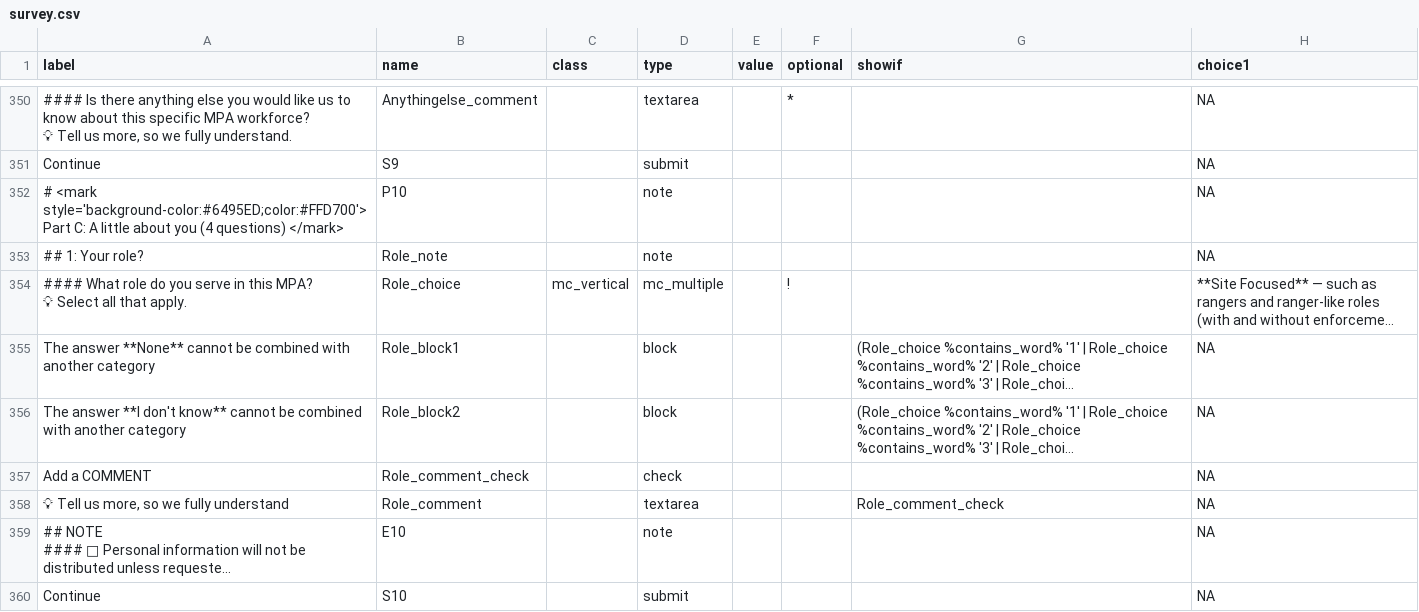
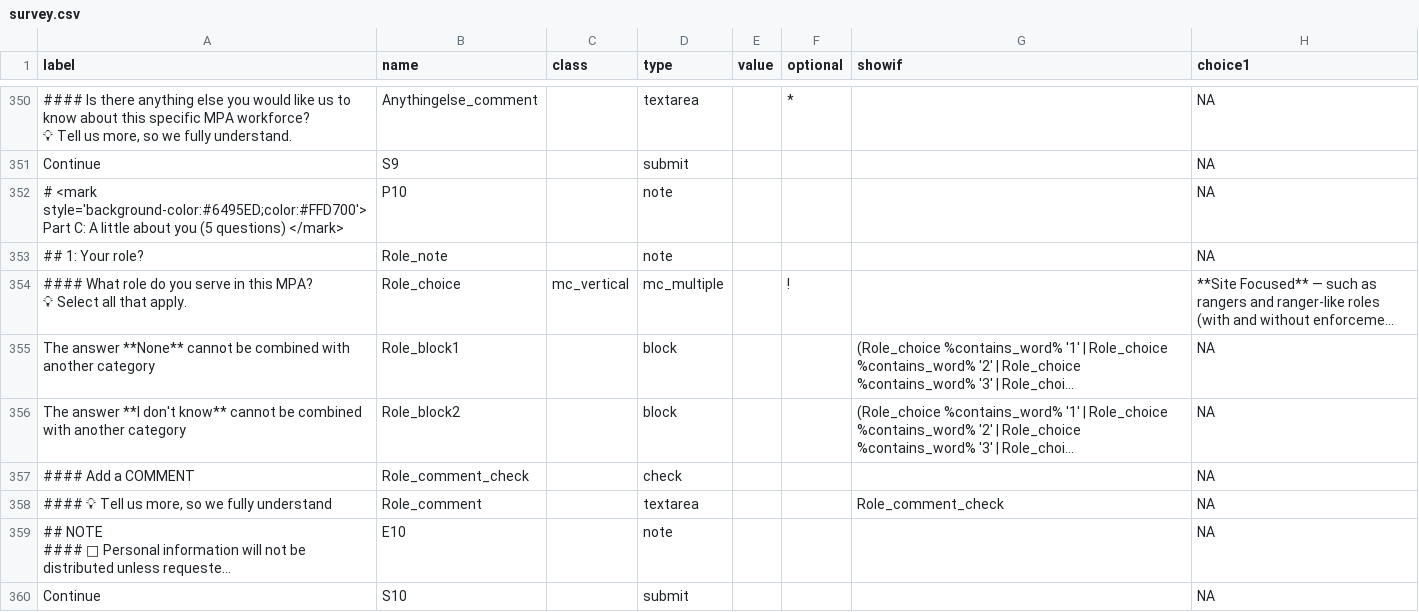
Before and after one commit to courtiol/MPA_questionnaire, a CSV file: cleandata/survey.csv, drawn as a sheet; only a part is shown, gaps mark what is left out; long unchanged cells end in …; the diff covers the shown part only; the diff names each change by its address in the sheet, - before the commit and + after, or states it on an @@ line.

```diff
--- a/cleandata/survey.csv
+++ b/cleandata/survey.csv
-A352 (label): …about you (4 questions) </mark>
+A352 (label): …about you (5 questions) </mark>
-A357 (label): Add a COMMENT
+A357 (label): #### Add a COMMENT
-A358 (label): 💡 Tell us more, so we fully understand
+A358 (label): #### 💡 Tell us more, so we fully understand
```
Also changed, not shown: 13 added rows and 25 edited cells elsewhere in this file, 1 other file.
